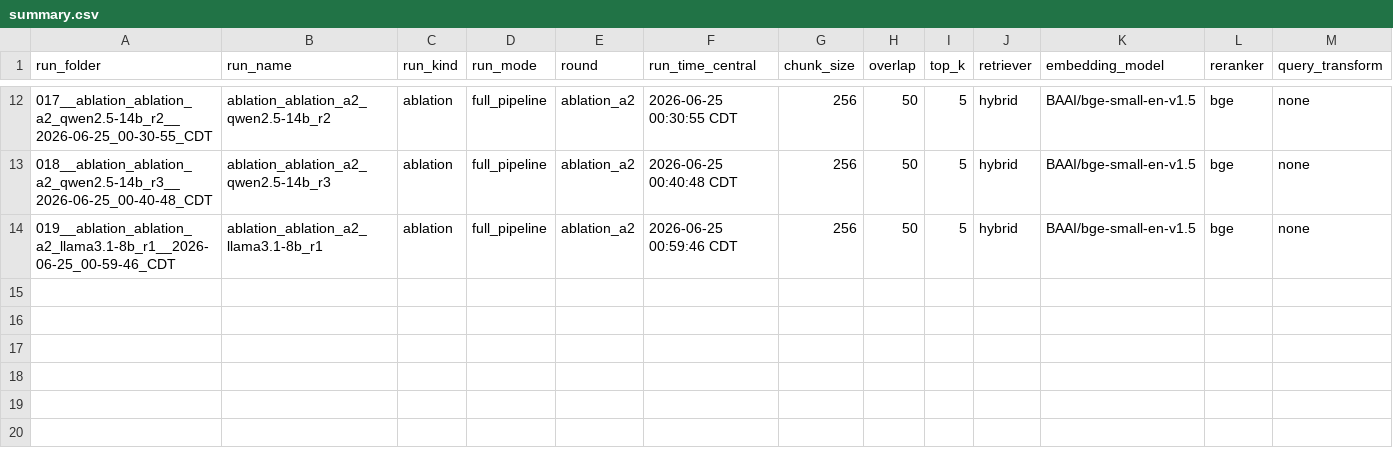
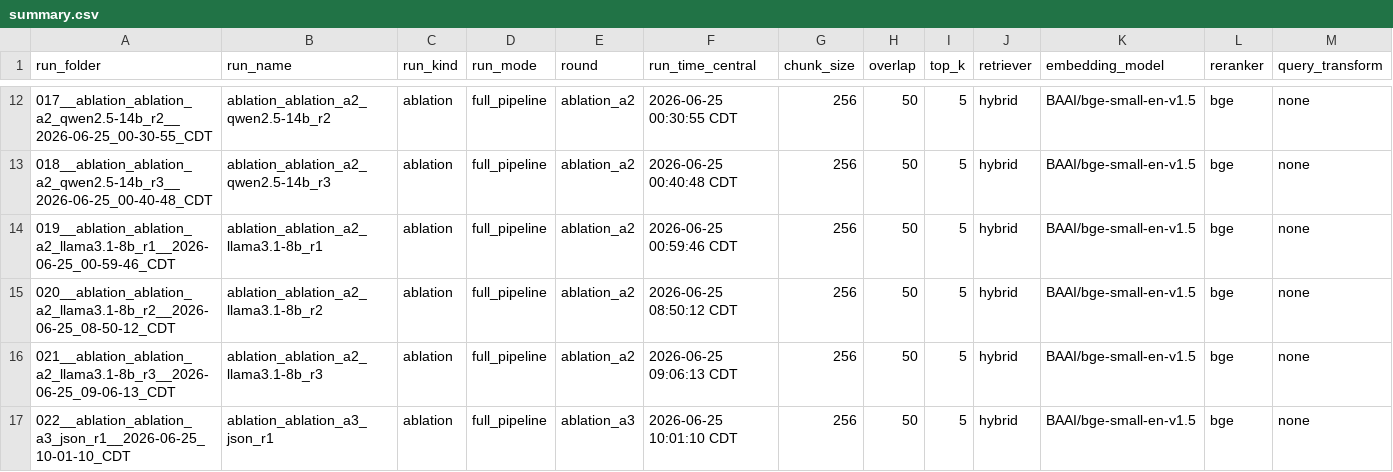
Before and after one commit to Admft/rag-research, a CSV file: experiments/Results/summary.csv, drawn as a sheet; only a part is shown, gaps mark what is left out; rows hold the shown columns only; the diff names each change by its address in the sheet, - before the commit and + after, or states it on an @@ line.

```diff
--- a/experiments/Results/summary.csv
+++ b/experiments/Results/summary.csv
+row 15: 020__ablation_ablation_a2_llama3.1-8b_r2__2026-06-25_08-50-12_CDT | ablation_ablation_a2_llama3.1-8b_r2 | ablation | full_pipeline | ablation_a2 | 2026-06-25 08:50:12 CDT | 256 | 50 | 5 | hybrid | BAAI/bge-small-en-v1.5 | bge | none
+row 16: 021__ablation_ablation_a2_llama3.1-8b_r3__2026-06-25_09-06-13_CDT | ablation_ablation_a2_llama3.1-8b_r3 | ablation | full_pipeline | ablation_a2 | 2026-06-25 09:06:13 CDT | 256 | 50 | 5 | hybrid | BAAI/bge-small-en-v1.5 | bge | none
+row 17: 022__ablation_ablation_a3_json_r1__2026-06-25_10-01-10_CDT | ablation_ablation_a3_json_r1 | ablation | full_pipeline | ablation_a3 | 2026-06-25 10:01:10 CDT | 256 | 50 | 5 | hybrid | BAAI/bge-small-en-v1.5 | bge | none
```
Also changed, not shown: 34 other files.
